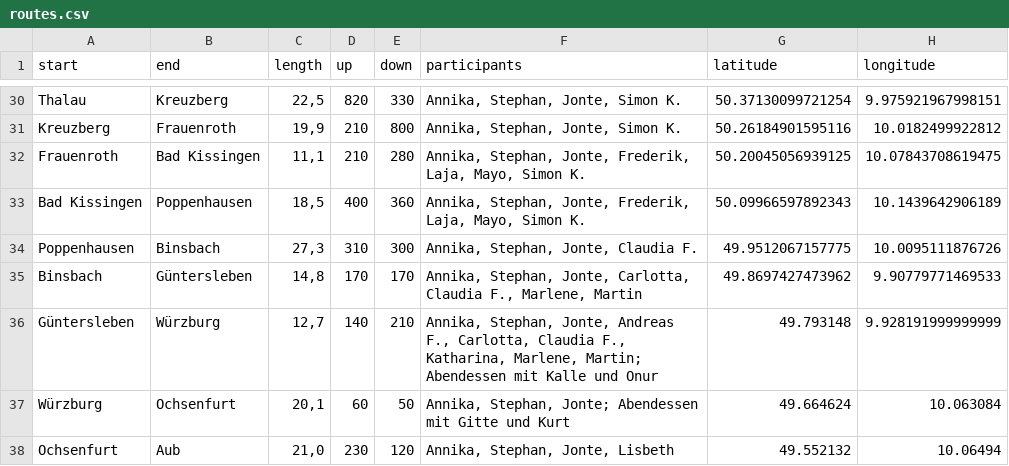
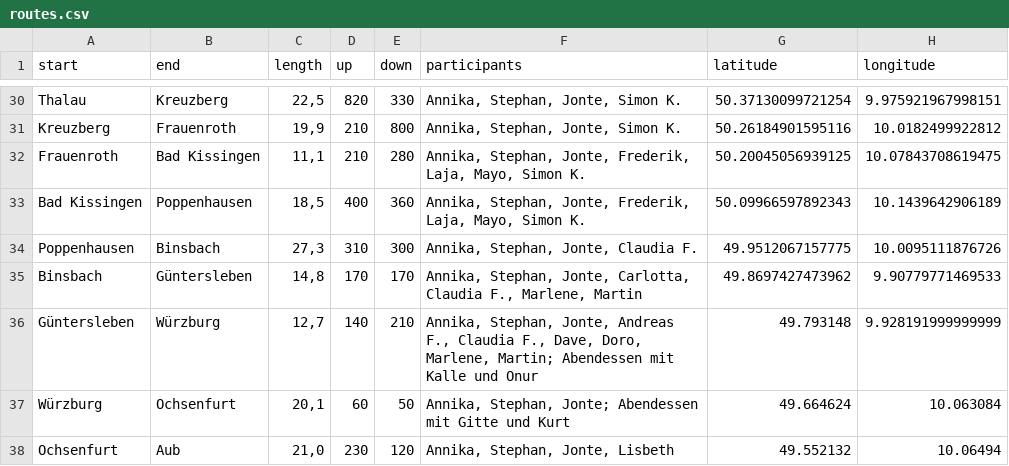
Before and after one commit to Lausbert/diesdas, a CSV file: _data/routes.csv, drawn as a sheet; only a part is shown, gaps mark what is left out; the diff names each change by its address in the sheet, - before the commit and + after, or states it on an @@ line.

Commit message:
wip

```diff
--- a/_data/routes.csv
+++ b/_data/routes.csv
-F36 (participants): …Andreas F., Carlotta, Claudia F., Katharina, Marlene, Martin;…
+F36 (participants): …Andreas F., Claudia F., Dave, Doro, Marlene, Martin;…
```
